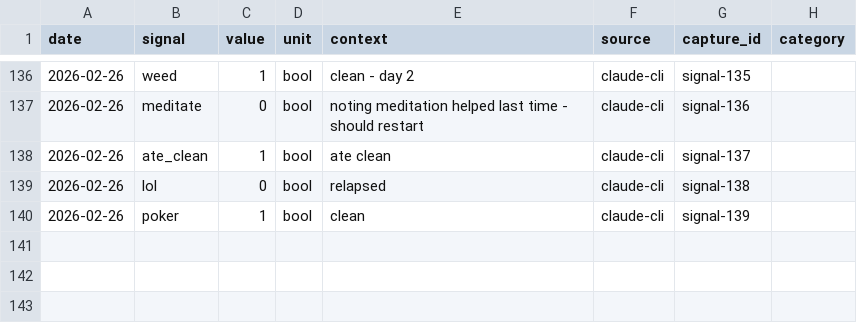
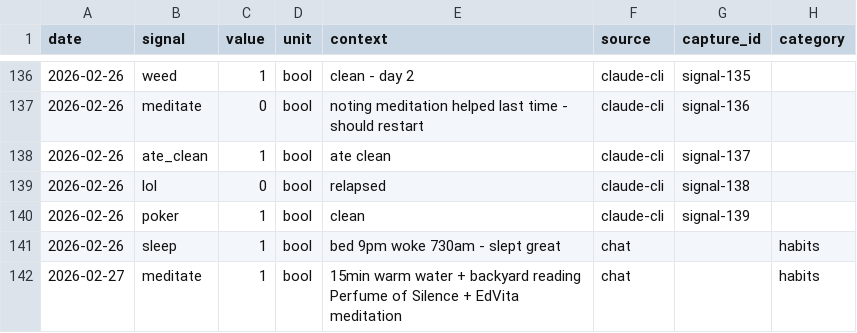
Before and after one commit to aashrayap/progress-tracker, a CSV file: daily_signals.csv, drawn as a sheet; only a part is shown, gaps mark what is left out.

```diff
--- a/daily_signals.csv
+++ b/daily_signals.csv
@@ -140 +140,3 @@ date,signal,value,unit,context,source,capture_id,category
 2026-02-26,poker,1,bool,clean,claude-cli,signal-139,
+2026-02-26,sleep,1,bool,bed 9pm woke 730am - slept great,chat,,habits
+2026-02-27,meditate,1,bool,15min warm water + backyard reading Perfume of Silence + EdVita meditation,chat,,habits
```
Also changed, not shown: plan.csv, 4 other files.
